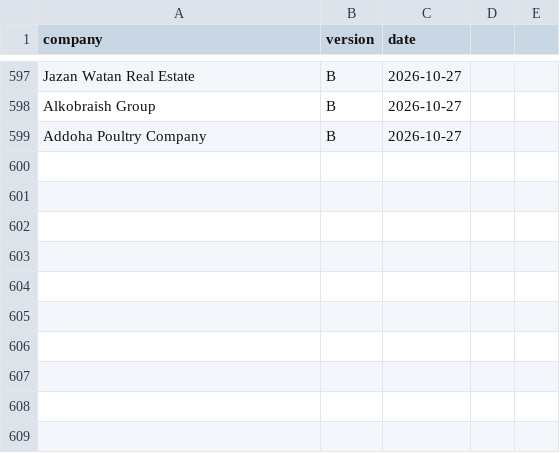
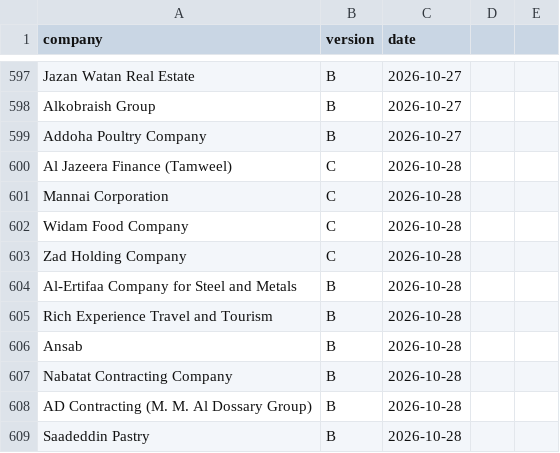
Before and after one commit to Nuredin-Moh/job-madinah, a CSV file: data/followups_sent.csv, drawn as a sheet; only a part is shown, gaps mark what is left out.

```diff
--- a/data/followups_sent.csv
+++ b/data/followups_sent.csv
@@ -599 +599,11 @@ Alkobraish Group,B,2026-10-27
 Addoha Poultry Company,B,2026-10-27
+Al Jazeera Finance (Tamweel),C,2026-10-28
+Mannai Corporation,C,2026-10-28
+Widam Food Company,C,2026-10-28
+Zad Holding Company,C,2026-10-28
+Al-Ertifaa Company for Steel and Metals,B,2026-10-28
+Rich Experience Travel and Tourism,B,2026-10-28
+Ansab,B,2026-10-28
+Nabatat Contracting Company,B,2026-10-28
+AD Contracting (M. M. Al Dossary Group),B,2026-10-28
+Saadeddin Pastry,B,2026-10-28
```
